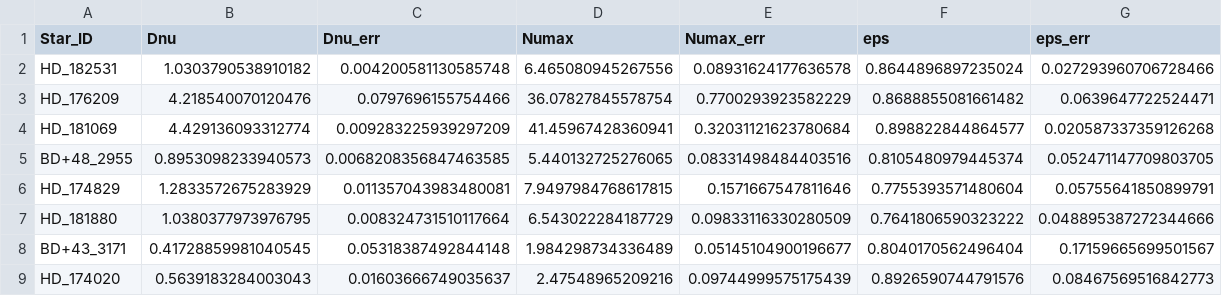
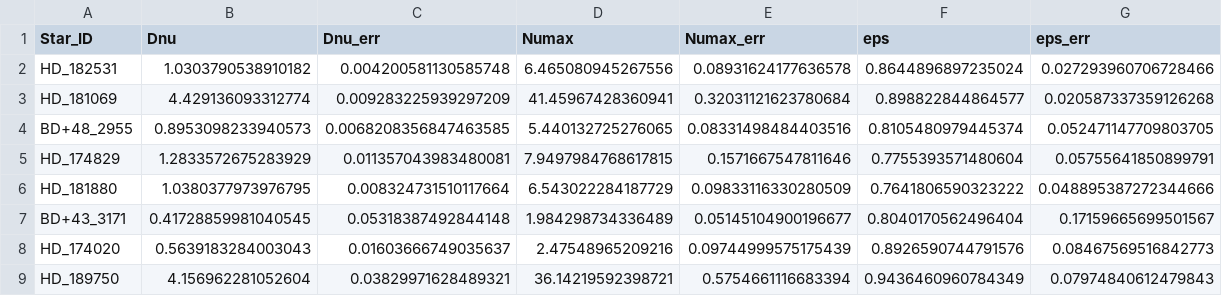
Before and after one commit to benjaminpope/smearcampaign, a CSV file: data/smear_Dnu.csv, drawn as a sheet; only a part is shown; the shorter side is filled out with more unchanged rows; the diff names each change by its address in the sheet, - before the commit and + after, or states it on an @@ line.

Commit message:
removed 176209 as an interloper A star

```diff
--- a/data/smear_Dnu.csv
+++ b/data/smear_Dnu.csv
-row 3: HD_176209 | 4.218540070120476 | 0.0797696155754466 | 36.07827845578754 | 0.7700293923582229 | 0.8688855081661482 | 0.0639647722524471
```
Also changed, not shown: 7 other files.
